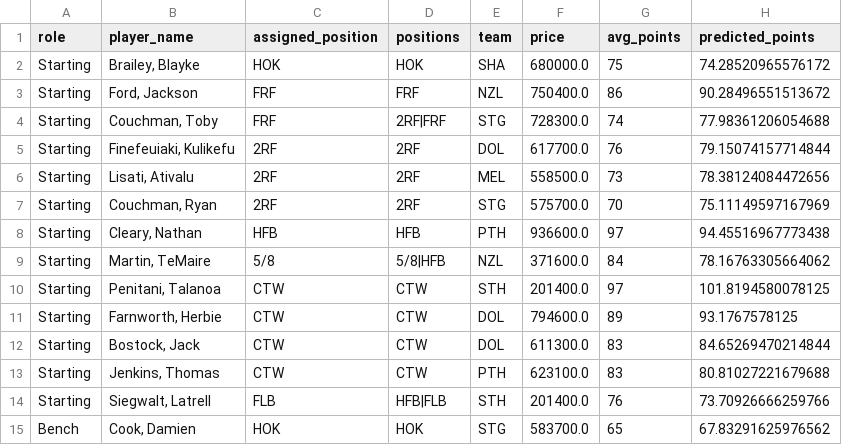
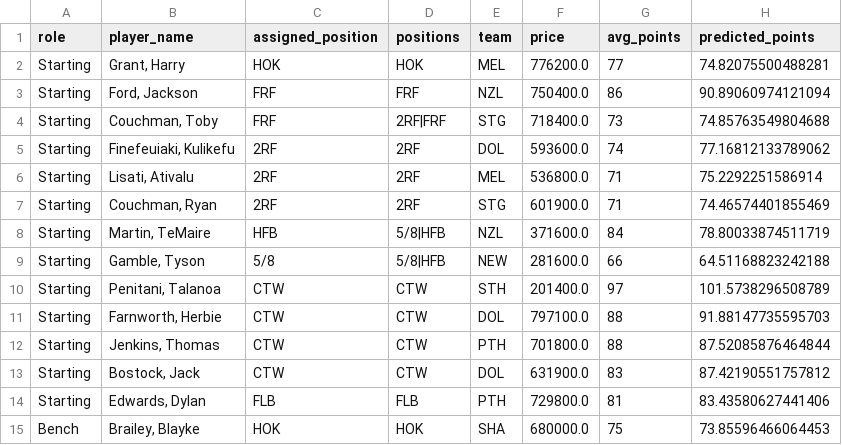
Before and after one commit to M-Attwood/NRL-Super-Team-Stats, a CSV file: outputs/team_round_9.csv, drawn as a sheet; only a part is shown; the diff covers the shown part only.

```diff
--- a/outputs/team_round_9.csv
+++ b/outputs/team_round_9.csv
@@ -1,15 +1,15 @@
 role,player_name,assigned_position,positions,team,price,avg_points,predicted_points
-Starting,"Brailey, Blayke",HOK,HOK,SHA,680000.0,75,74.28520965576172
-Starting,"Ford, Jackson",FRF,FRF,NZL,750400.0,86,90.28496551513672
-Starting,"Couchman, Toby",FRF,2RF|FRF,STG,728300.0,74,77.98361206054688
-Starting,"Finefeuiaki, Kulikefu",2RF,2RF,DOL,617700.0,76,79.15074157714844
-Starting,"Lisati, Ativalu",2RF,2RF,MEL,558500.0,73,78.38124084472656
-Starting,"Couchman, Ryan",2RF,2RF,STG,575700.0,70,75.11149597167969
-Starting,"Cleary, Nathan",HFB,HFB,PTH,936600.0,97,94.45516967773438
-Starting,"Martin, TeMaire",5/8,5/8|HFB,NZL,371600.0,84,78.16763305664062
-Starting,"Penitani, Talanoa",CTW,CTW,STH,201400.0,97,101.8194580078125
-Starting,"Farnworth, Herbie",CTW,CTW,DOL,794600.0,89,93.1767578125
-Starting,"Bostock, Jack",CTW,CTW,DOL,611300.0,83,84.65269470214844
-Starting,"Jenkins, Thomas",CTW,CTW,PTH,623100.0,83,80.81027221679688
-Starting,"Siegwalt, Latrell",FLB,HFB|FLB,STH,201400.0,76,73.70926666259766
-Bench,"Cook, Damien",HOK,HOK,STG,583700.0,65,67.83291625976562
+Starting,"Grant, Harry",HOK,HOK,MEL,776200.0,77,74.82075500488281
+Starting,"Ford, Jackson",FRF,FRF,NZL,750400.0,86,90.89060974121094
+Starting,"Couchman, Toby",FRF,2RF|FRF,STG,718400.0,73,74.85763549804688
+Starting,"Finefeuiaki, Kulikefu",2RF,2RF,DOL,593600.0,74,77.16812133789062
+Starting,"Lisati, Ativalu",2RF,2RF,MEL,536800.0,71,75.2292251586914
+Starting,"Couchman, Ryan",2RF,2RF,STG,601900.0,71,74.46574401855469
+Starting,"Martin, TeMaire",HFB,5/8|HFB,NZL,371600.0,84,78.80033874511719
+Starting,"Gamble, Tyson",5/8,5/8|HFB,NEW,281600.0,66,64.51168823242188
+Starting,"Penitani, Talanoa",CTW,CTW,STH,201400.0,97,101.5738296508789
+Starting,"Farnworth, Herbie",CTW,CTW,DOL,797100.0,88,91.88147735595703
+Starting,"Jenkins, Thomas",CTW,CTW,PTH,701800.0,88,87.52085876464844
+Starting,"Bostock, Jack",CTW,CTW,DOL,631900.0,83,87.42190551757812
+Starting,"Edwards, Dylan",FLB,FLB,PTH,729800.0,81,83.43580627441406
+Bench,"Brailey, Blayke",HOK,HOK,SHA,680000.0,75,73.85596466064453
```
Also changed, not shown: 4 added rows, 4 removed rows and 15 edited cells elsewhere in this file, data/processed/master_historical.csv, data/raw/position_vs_team_2026.csv, 9 other files.
